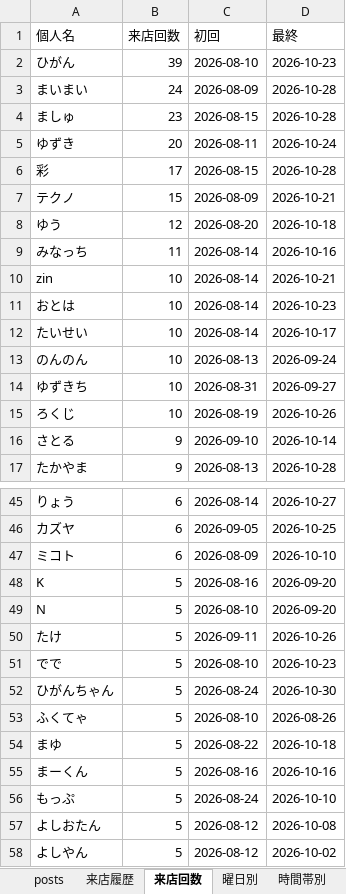
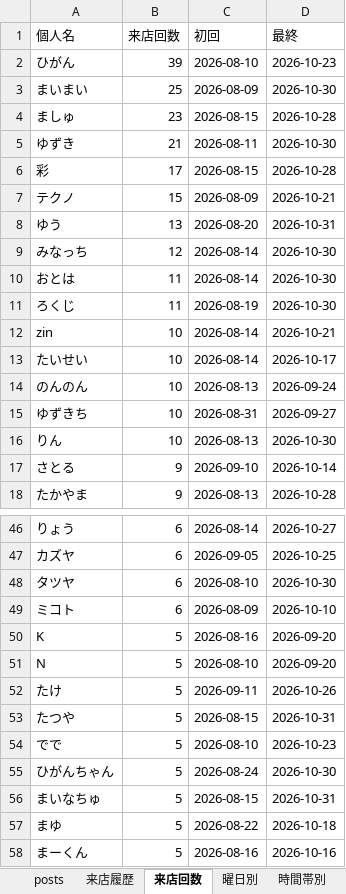
Before and after one commit to satoshiroid/bambitch-bbs-archiver, an Excel workbook: bbs_log.xlsx, sheet 来店回数, drawn as a sheet; only a part is shown, gaps mark what is left out; the shorter side is filled out with more unchanged rows; values as stored, in another font and other column widths than the file's, no borders; removed rows and columns are numbered as before the commit, all else as after; the diff covers the shown part only; the diff names each change by its address in the sheet, - before the commit and + after, or states it on an @@ line.

```diff
--- a/bbs_log.xlsx (sheet 来店回数)
+++ b/bbs_log.xlsx (sheet 来店回数)
-B3 (来店回数): 24
+B3 (来店回数): 25
-D3 (最終): 2026-10-28
+D3 (最終): 2026-10-30
-B5 (来店回数): 20
+B5 (来店回数): 21
-D5 (最終): 2026-10-24
+D5 (最終): 2026-10-30
-B8 (来店回数): 12
+B8 (来店回数): 13
-D8 (最終): 2026-10-18
+D8 (最終): 2026-10-31
-B9 (来店回数): 11
+B9 (来店回数): 12
-D9 (最終): 2026-10-16
+D9 (最終): 2026-10-30
+row 10: おとは | 11 | 2026-08-14 | 2026-10-30
+row 11: ろくじ | 11 | 2026-08-19 | 2026-10-30
-row 11: おとは | 10 | 2026-08-14 | 2026-10-23
-A16 (個人名): ろくじ
+A16 (個人名): りん
-C16 (初回): 2026-08-19
+C16 (初回): 2026-08-13
-D16 (最終): 2026-10-26
+D16 (最終): 2026-10-30
+row 48: タツヤ | 6 | 2026-08-10 | 2026-10-30
+row 53: たつや | 5 | 2026-08-15 | 2026-10-31
-row 53: ふくてゃ | 5 | 2026-08-10 | 2026-08-26
+row 56: まいなちゅ | 5 | 2026-08-15 | 2026-10-31
```
Also changed, not shown: 9 added rows, 10 removed rows and 3 edited cells elsewhere in this sheet, sheet 来店履歴, sheet posts, sheet 時間帯別, sheet 同伴ネットワーク, sheet 曜日別, sheet 月次推移, 1 other file.
